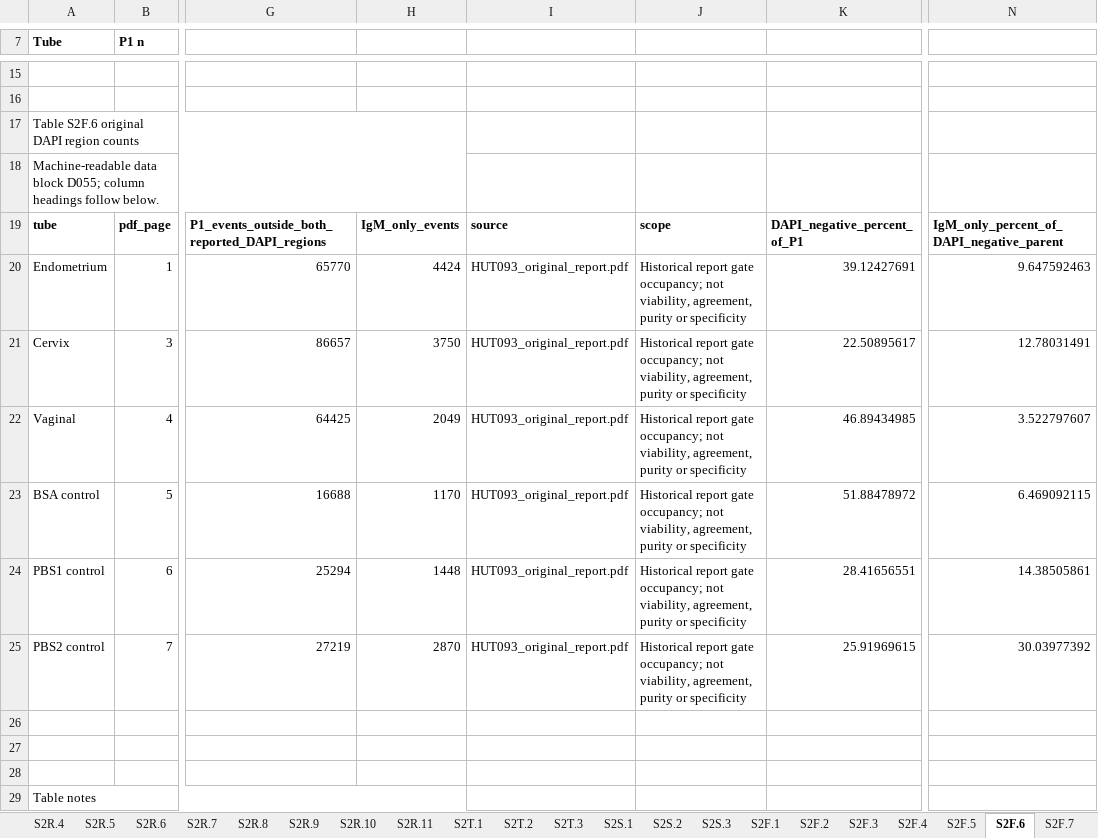
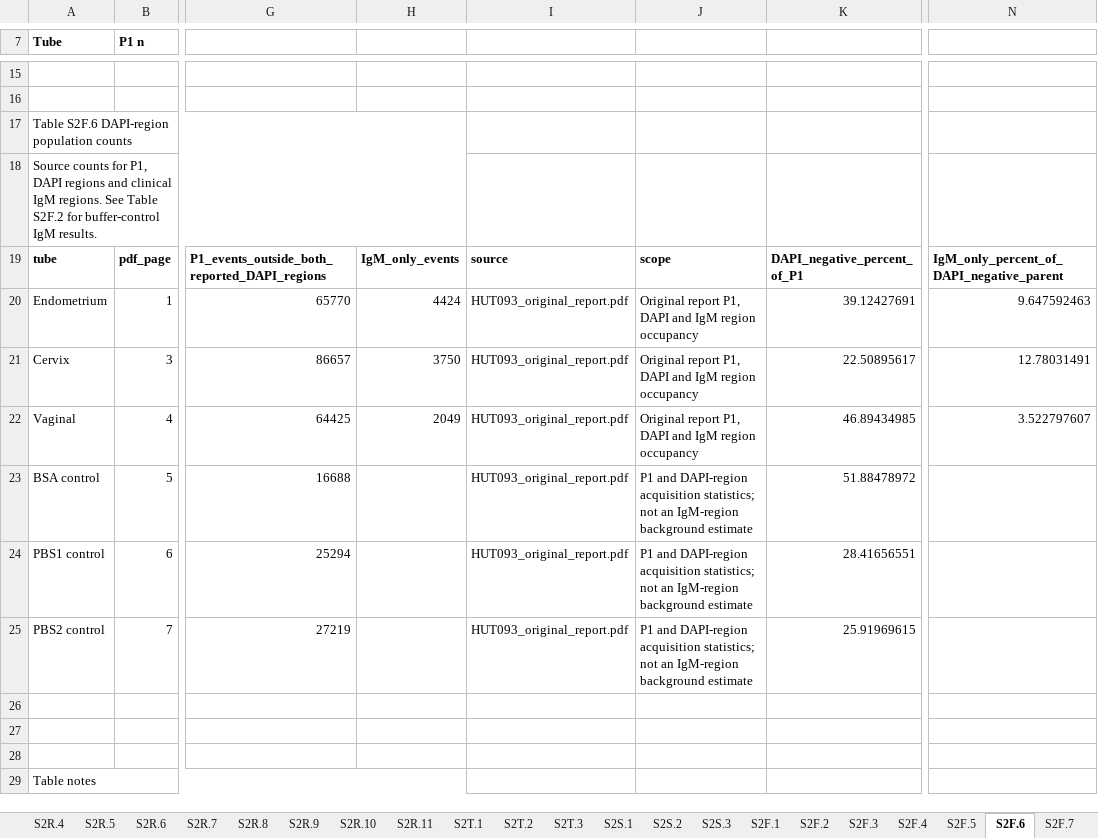
Before and after one commit to Prakashbio/mflow-seq-immune-microbiome-reproductive-tract, an Excel workbook: revisions/revision_v25_2_2/selected_tables/Supplementary_Tables_CLEAN.xlsx, sheet S2F.6, drawn as a sheet; only a part is shown, gaps mark what is left out; values as stored, in another font and other column widths than the file's, no borders; the diff covers the shown part only; the diff names each change by its address in the sheet, - before the commit and + after, or states it on an @@ line.

```diff
--- a/revisions/revision_v25_2_2/selected_tables/Supplementary_Tables_CLEAN.xlsx (sheet S2F.6)
+++ b/revisions/revision_v25_2_2/selected_tables/Supplementary_Tables_CLEAN.xlsx (sheet S2F.6)
-A17 (Tube): Table S2F.6 original DAPI region counts
+A17 (Tube): Table S2F.6 DAPI-region population counts
-A18 (Tube): Machine-readable data block D055; column headings follow below.
+A18 (Tube): Source counts for P1, DAPI regions and clinical IgM regions. See Table S2F.2 for buffer-control IgM results.
-J20:J22: Historical report gate occupancy; not viability, agreement, purity or specificity
+J20:J22: Original report P1, DAPI and IgM region occupancy
-H23: 1170
+H23: (empty)
-J23:J25: Historical report gate occupancy; not viability, agreement, purity or specificity
+J23:J25: P1 and DAPI-region acquisition statistics; not an IgM-region background estimate
-N23: 6.469092115
+N23: (empty)
-H24: 1448
+H24: (empty)
-N24: 14.38505861
+N24: (empty)
-H25: 2870
+H25: (empty)
-N25: 30.03977392
+N25: (empty)
```
Also changed, not shown: 9 edited cells elsewhere in this sheet, sheet S2R.7, sheet S2F.2, sheet S2F.7, sheet Index, sheet S2C.1, sheet S2V.3, 8 more sheets, other sheet tabs, 6 other files.
